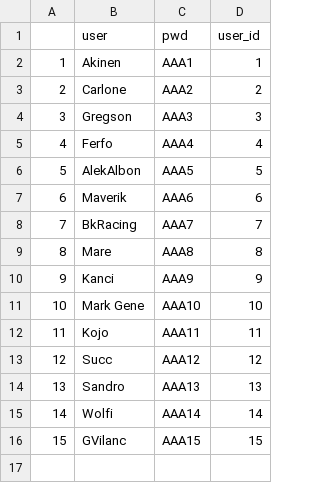
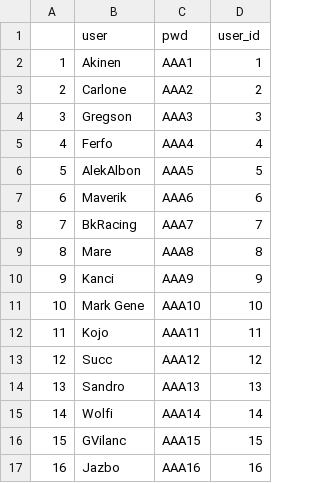
Before and after one commit to patrik-kojanec/Fanta-F1, a CSV file: db/users.csv, drawn as a sheet.

```diff
--- a/db/users.csv
+++ b/db/users.csv
@@ -16 +16,2 @@
 "15","GVilanc","AAA15",15
+"16","Jazbo","AAA16",16
```
Also changed, not shown: 12 other files.
